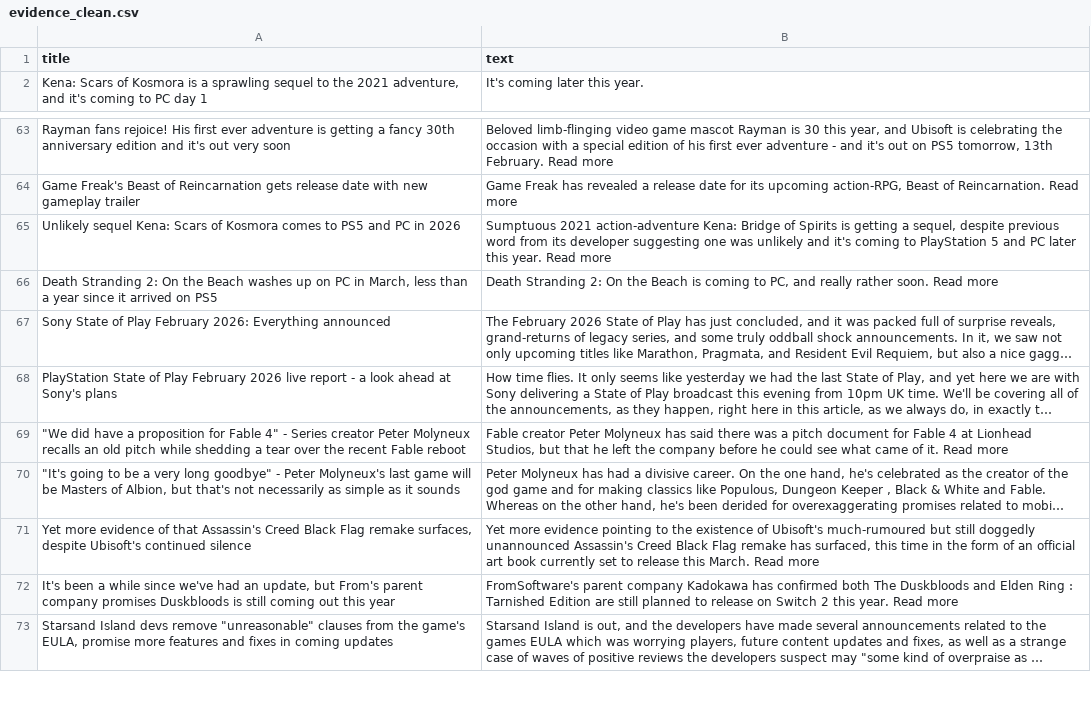
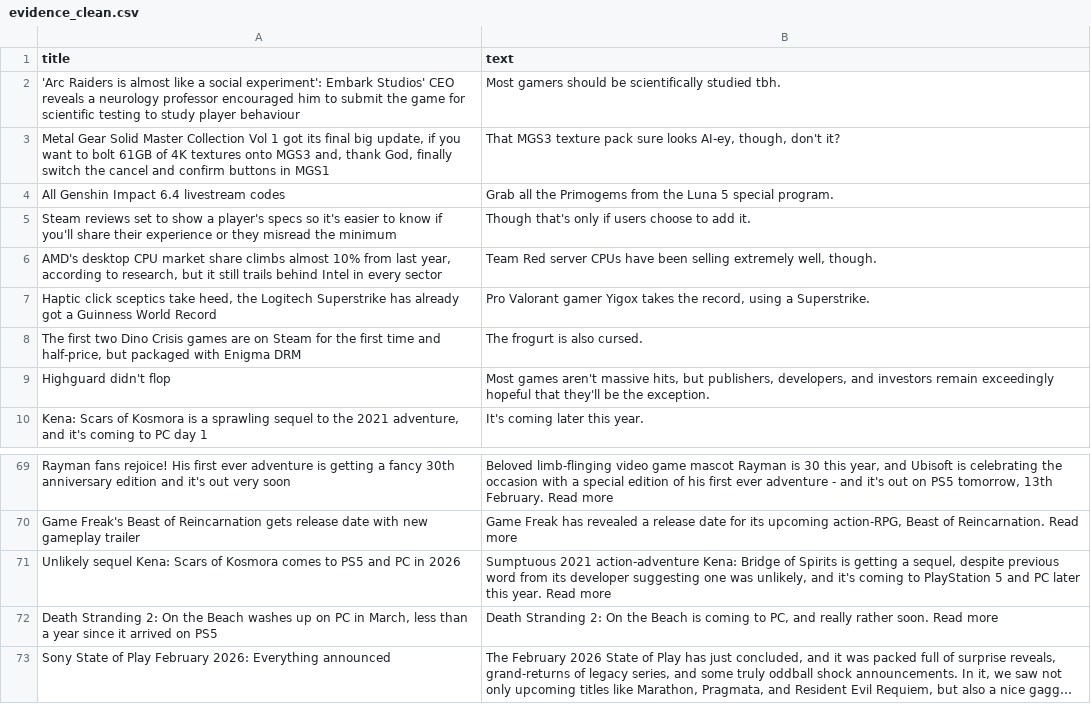
Before and after one commit to ROHIT05-ENG/gaming-news-project, a CSV file: data/evidence/evidence_clean.csv, drawn as a sheet; only a part is shown, gaps mark what is left out; the shorter side is filled out with more unchanged rows; long unchanged cells end in …; the diff covers the shown part only.

```diff
--- a/data/evidence/evidence_clean.csv
+++ b/data/evidence/evidence_clean.csv
@@ -1,2 +1,10 @@
 title,text
+'Arc Raiders is almost like a social experiment': Embark Studios' CEO reveals a neurology professor encouraged him to submit the game for scientific testing to study player behaviour,Most gamers should be scientifically studied tbh.
+"Metal Gear Solid Master Collection Vol 1 got its final big update, if you want to bolt 61GB of 4K textures onto MGS3 and, thank God, finally switch the cancel and confirm buttons in MGS1","That MGS3 texture pack sure looks AI-ey, though, don't it?"
+All Genshin Impact 6.4 livestream codes,Grab all the Primogems from the Luna 5 special program.
+Steam reviews set to show a player's specs so it's easier to know if you'll share their experience or they misread the minimum,Though that's only if users choose to add it.
+"AMD's desktop CPU market share climbs almost 10% from last year, according to research, but it still trails behind Intel in every sector","Team Red server CPUs have been selling extremely well, though."
+"Haptic click sceptics take heed, the Logitech Superstrike has already got a Guinness World Record","Pro Valorant gamer Yigox takes the record, using a Superstrike."
+"The first two Dino Crisis games are on Steam for the first time and half-price, but packaged with Enigma DRM",The frogurt is also cursed.
+Highguard didn't flop,"Most games aren't massive hits, but publishers, developers, and investors remain exceedingly hopeful that they'll be the exception."
 "Kena: Scars of Kosmora is a sprawling sequel to the 2021 adventure, and it's coming to PC day 1",It's coming later this year.
@@ -64,3 +70,3 @@ Rayman fans rejoice! His first ever adventure is getting a fancy 30th anniversar
 Game Freak's Beast of Reincarnation gets release date with new gameplay trailer,"Game Freak has revealed a release date for its upcoming action-RPG, Beast of Reincarnation. Read more"
-Unlikely sequel Kena: Scars of Kosmora comes to PS5 and PC in 2026,"Sumptuous 2021 action-adventure Kena: Bridge of Spirits is getting a sequel, despite previous word from its developer suggesting one was unlikely and it's coming to PlayStation 5 and PC later this year. Read more"
+Unlikely sequel Kena: Scars of Kosmora comes to PS5 and PC in 2026,"Sumptuous 2021 action-adventure Kena: Bridge of Spirits is getting a sequel, despite previous word from its developer suggesting one was unlikely, and it's coming to PlayStation 5 and PC later this year. Read more"
 "Death Stranding 2: On the Beach washes up on PC in March, less than a year since it arrived on PS5","Death Stranding 2: On the Beach is coming to PC, and really rather soon. Read more"
```
Also changed, not shown: 10 added rows, 18 removed rows and 1 edited cell elsewhere in this file, data/evidence/evidence_raw.csv.
